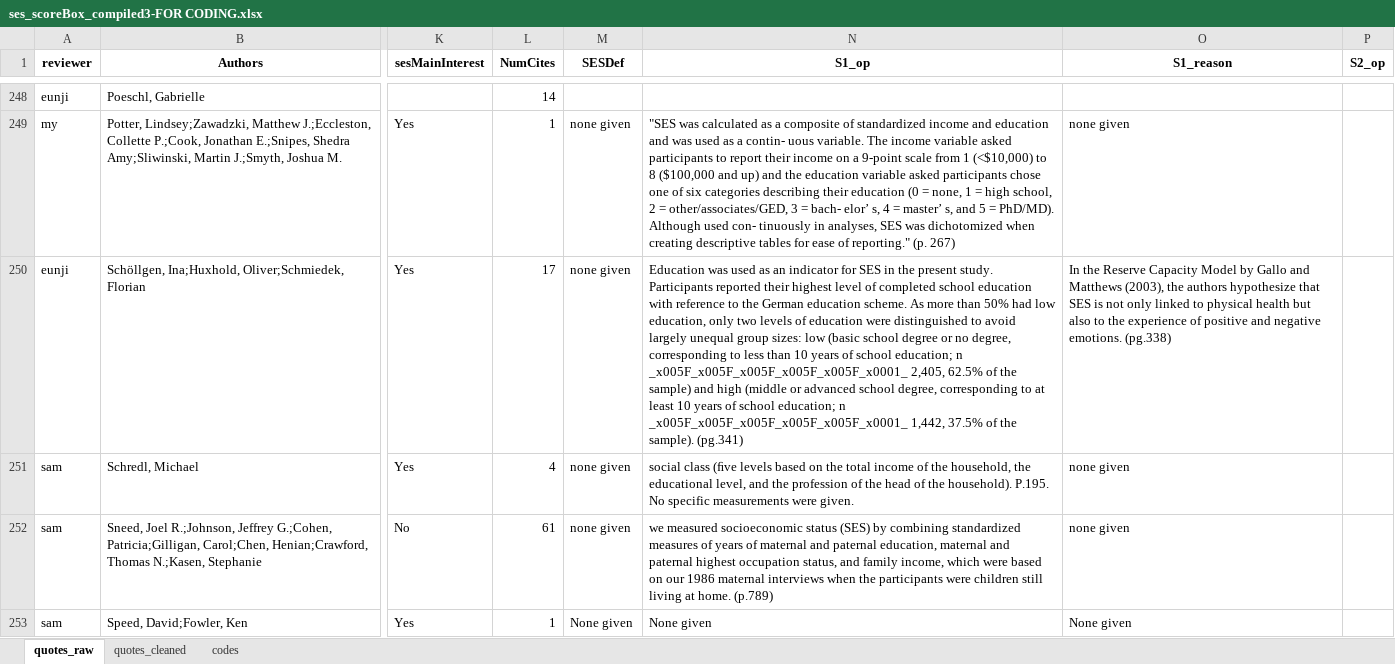
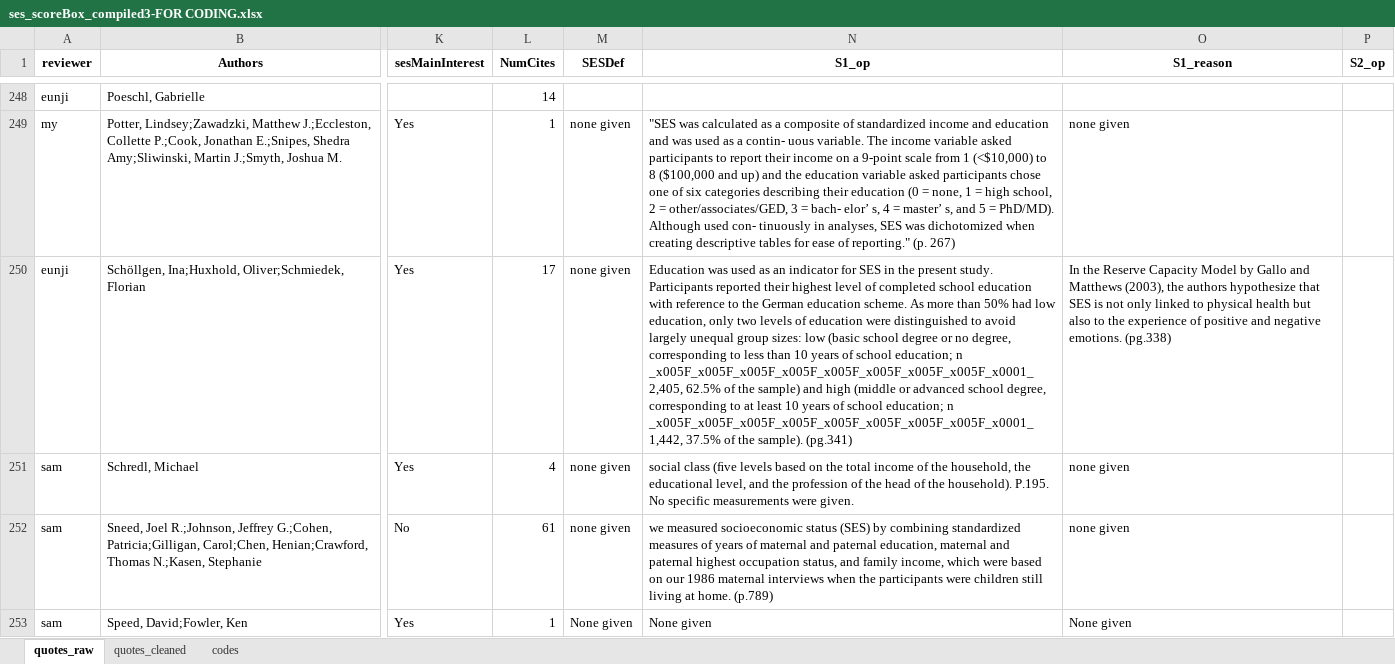
Before and after one commit to SamTan111/measuringSES_github, an Excel workbook: ses_scoreBox_compiled3-FOR CODING.xlsx, sheet quotes_raw, drawn as a sheet; only a part is shown, gaps mark what is left out; values as stored, in another font and other column widths than the file's, no borders; charts and pictures not drawn; the diff covers the shown part only; the diff names each change by its address in the sheet, - before the commit and + after, or states it on an @@ line.

```diff
--- a/ses_scoreBox_compiled3-FOR CODING.xlsx (sheet quotes_raw)
+++ b/ses_scoreBox_compiled3-FOR CODING.xlsx (sheet quotes_raw)
-N250 (S1_op): …education; n _x005F_x005F_x005F_x005F_x005F_x0001_ 2,405, 62.5% of the sample) and high (middle or advanced school degree, corresponding to at least 10 years of school education; n _x005F_x005F_x005F_x005F_x005F_x0001_ 1,442, 37.5%…
+N250 (S1_op): …education; n _x005F_x005F_x005F_x005F_x005F_x005F_x005F_x005F_x0001_ 2,405, 62.5% of the sample) and high (middle or advanced school degree, corresponding to at least 10 years of school education; n _x005F_x005F_x005F_x005F_x005F_x005F_x005F_x005F_x0001_ 1,442, 37.5%…
```
Also changed, not shown: 46 edited cells elsewhere in this sheet, sheet quotes_cleaned, sheet codes, 2 other files.
